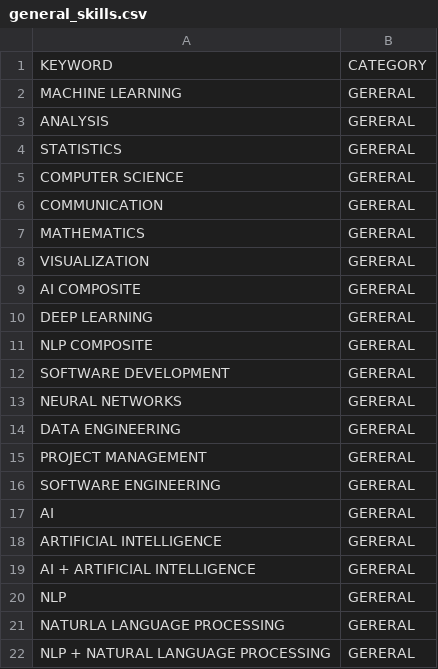
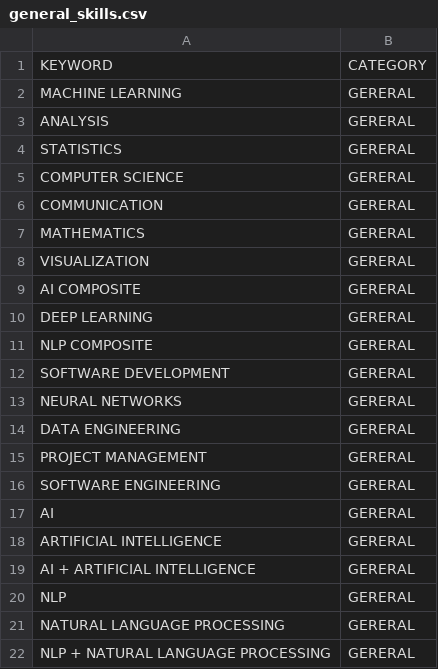
Before and after one commit to himalayahall/DATA607, a CSV file: Project3/general_skills.csv, drawn as a sheet; the diff names each change by its address in the sheet, - before the commit and + after, or states it on an @@ line.

Commit message:
quote

```diff
--- a/Project3/general_skills.csv
+++ b/Project3/general_skills.csv
-A21: NATURLA LANGUAGE PROCESSING
+A21: NATURAL LANGUAGE PROCESSING
```
